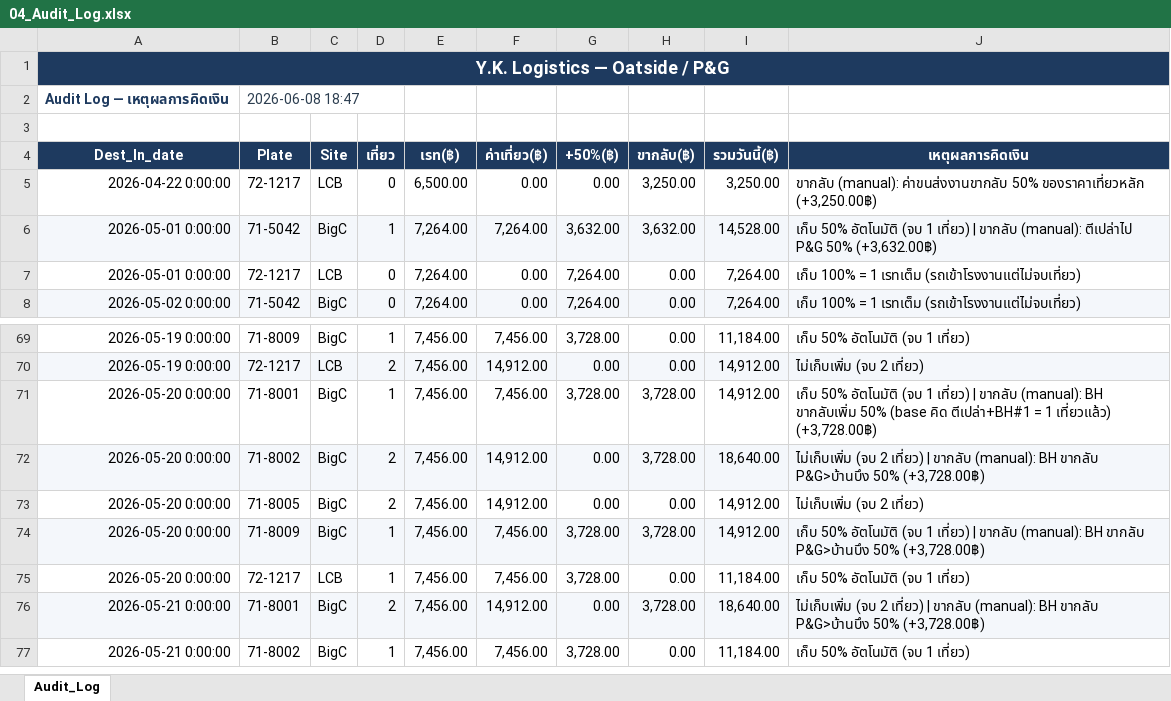
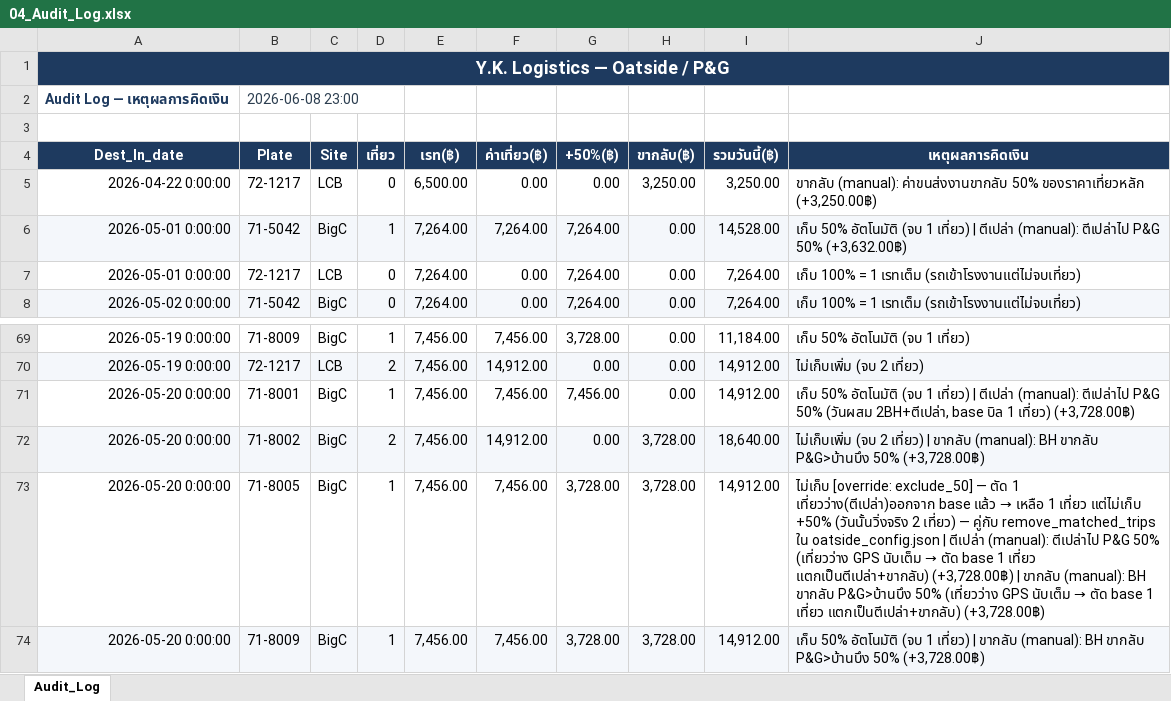
Before and after one commit to yk-logistics/transport-rate-calculator, an Excel workbook: Oatside/TransportRateCalculator/reports/oatside-apr2026/exports/04_Audit_Log.xlsx, sheet Audit_Log, drawn as a sheet; only a part is shown, gaps mark what is left out; the shorter side is filled out with more unchanged rows; values as stored, in another font and other column widths than the file's, no borders; the diff names each change by its address in the sheet, - before the commit and + after, or states it on an @@ line.

```diff
--- a/Oatside/TransportRateCalculator/reports/oatside-apr2026/exports/04_Audit_Log.xlsx (sheet Audit_Log)
+++ b/Oatside/TransportRateCalculator/reports/oatside-apr2026/exports/04_Audit_Log.xlsx (sheet Audit_Log)
-B2 (Plate): 2026-06-08 18:47
+B2 (Plate): 2026-06-08 23:00
-G6 (+50%(฿)): 3,632.00
+G6 (+50%(฿)): 7,264.00
-H6 (ขากลับ(฿)): 3,632.00
+H6 (ขากลับ(฿)): 0.00
-J6 (เหตุผลการคิดเงิน): …เที่ยว) | ขากลับ (manual): ตีเปล่าไป…
+J6 (เหตุผลการคิดเงิน): …เที่ยว) | ตีเปล่า (manual): ตีเปล่าไป…
-G71 (+50%(฿)): 3,728.00
+G71 (+50%(฿)): 7,456.00
-H71 (ขากลับ(฿)): 3,728.00
+H71 (ขากลับ(฿)): 0.00
-J71 (เหตุผลการคิดเงิน): …เที่ยว) | ขากลับ (manual): BH ขากลับเพิ่ม 50% (base คิด ตีเปล่า+BH#1 = 1 เที่ยวแล้ว) (+3,728.00฿)
+J71 (เหตุผลการคิดเงิน): …เที่ยว) | ตีเปล่า (manual): ตีเปล่าไป P&G 50% (วันผสม 2BH+ตีเปล่า, base บิล 1 เที่ยว) (+3,728.00฿)
-D73 (เที่ยว): 2
+D73 (เที่ยว): 1
-F73 (ค่าเที่ยว(฿)): 14,912.00
+F73 (ค่าเที่ยว(฿)): 7,456.00
-G73 (+50%(฿)): 0.00
+G73 (+50%(฿)): 3,728.00
-H73 (ขากลับ(฿)): 0.00
+H73 (ขากลับ(฿)): 3,728.00
@@ J73 (เหตุผลการคิดเงิน): ไม่เก็บเพิ่ม (จบ 2 เที่ยว) → ไม่เก็บ [override: exclude_50] — ตัด 1 เที่ยวว่าง(ตีเปล่า)ออกจาก base แล้ว → เหลือ 1 เที่ยว แต่ไม่เก็บ +50% (วันนั้นวิ่งจริง 2 เที่ยว) — คู่กับ remove_matched_trips ใน oatside_config.json | ตีเปล่า (manual): ตีเปล่าไป P&G 50% (เที่ยวว่าง GPS นับเต็ม → ตัด base 1 เที่ยว แตกเป็นตีเปล่า+ขากลับ) (+3,728.00฿) | ขากลับ (manual): BH ขากลับ P&G>บ้านบึง 50% (เที่ยวว่าง GPS นับเต็ม → ตัด base 1 เที่ยว แตกเป็นตีเปล่า+ขากลับ) (+3,728.00฿) @@
```
Also changed, not shown: Oatside/Oatside_PG_Trip_Summary_By_Site.xlsx, Oatside/TransportRateCalculator/reports/oatside-apr2026/exports/00_Full_Workbook.xlsx, 32 other files.
